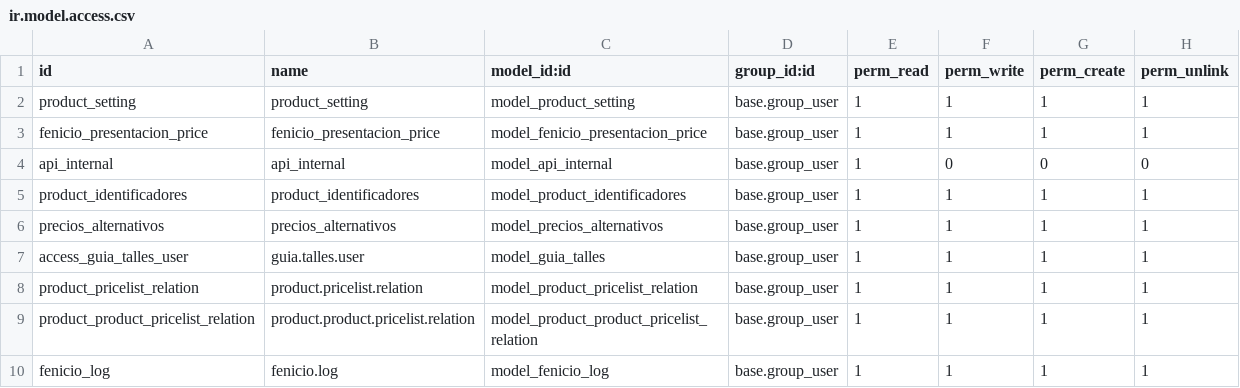
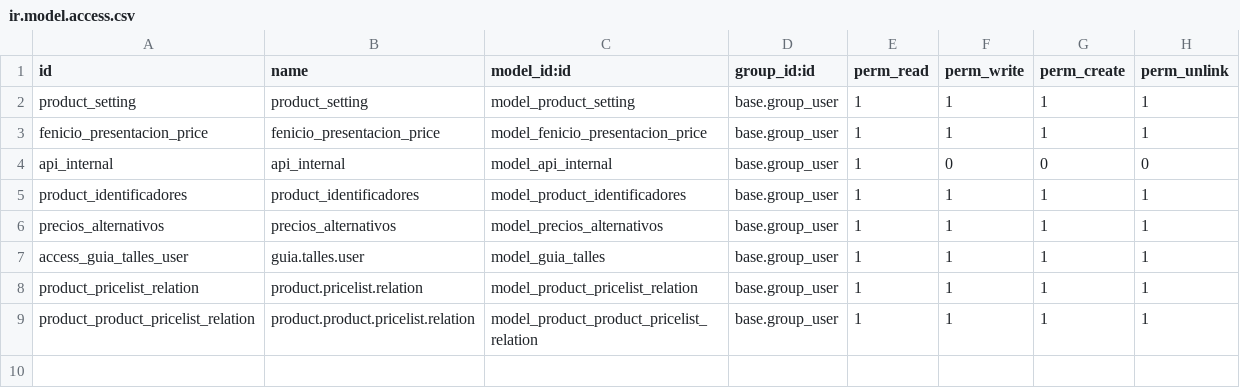
Before and after one commit to primateuy/retail-ecommerce, a CSV file: odoo_fenicio/security/ir.model.access.csv, drawn as a sheet; the diff names each change by its address in the sheet, - before the commit and + after, or states it on an @@ line.

Commit message:
volviendo a commit anterior en fenicio

```diff
--- a/odoo_fenicio/security/ir.model.access.csv
+++ b/odoo_fenicio/security/ir.model.access.csv
-row 10: fenicio_log | fenicio.log | model_fenicio_log | base.group_user | 1 | 1 | 1 | 1
```
Also changed, not shown: 12 other files.
